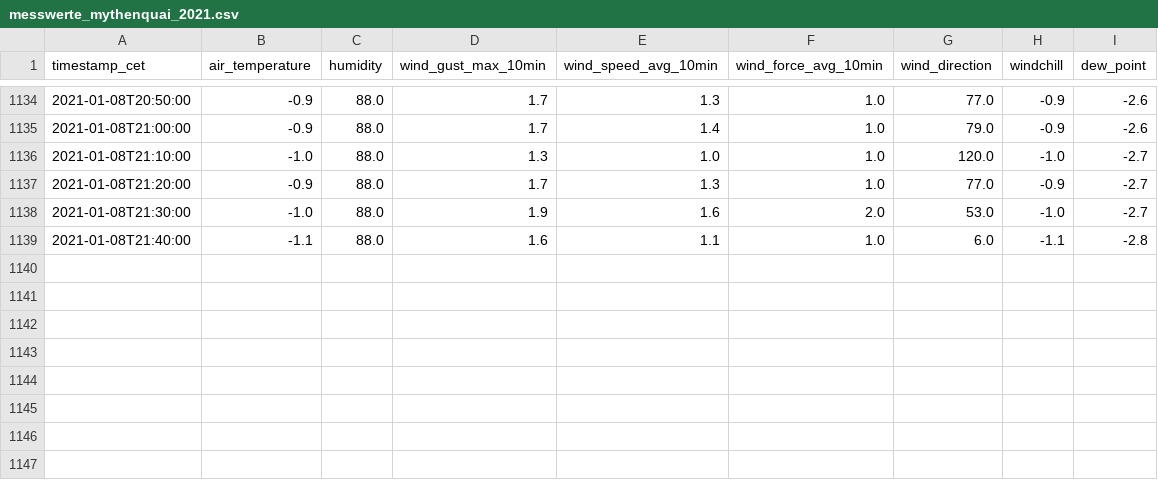
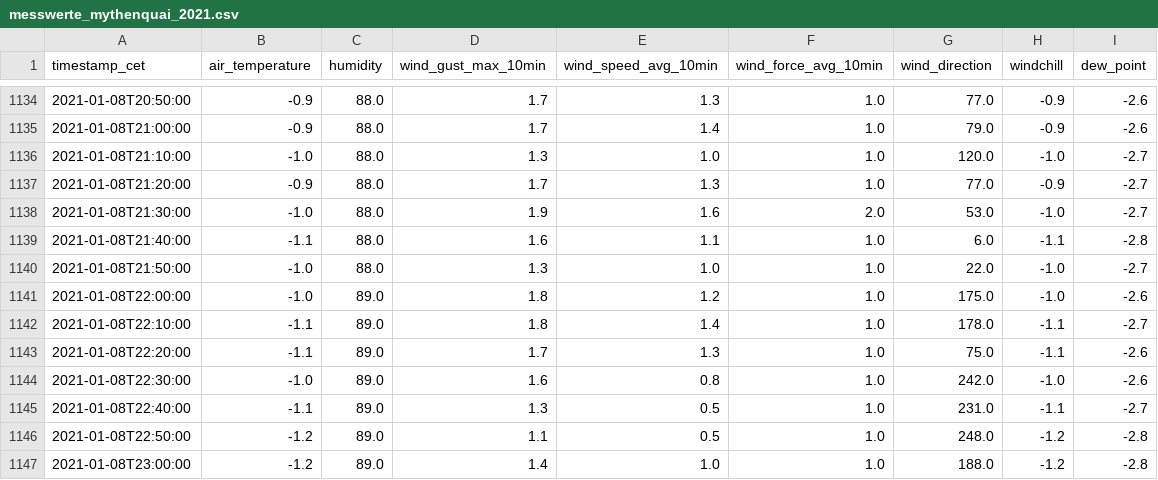
Before and after one commit to phyti1/ds_cde1_wettermonitor, a CSV file: data/messwerte_mythenquai_2021.csv, drawn as a sheet; only a part is shown, gaps mark what is left out; the diff names each change by its address in the sheet, - before the commit and + after, or states it on an @@ line.

```diff
--- a/data/messwerte_mythenquai_2021.csv
+++ b/data/messwerte_mythenquai_2021.csv
+row 1140: 2021-01-08T21:50:00 | -1.0 | 88.0 | 1.3 | 1.0 | 1.0 | 22.0 | -1.0 | -2.7
+row 1141: 2021-01-08T22:00:00 | -1.0 | 89.0 | 1.8 | 1.2 | 1.0 | 175.0 | -1.0 | -2.6
+row 1142: 2021-01-08T22:10:00 | -1.1 | 89.0 | 1.8 | 1.4 | 1.0 | 178.0 | -1.1 | -2.7
+row 1143: 2021-01-08T22:20:00 | -1.1 | 89.0 | 1.7 | 1.3 | 1.0 | 75.0 | -1.1 | -2.6
+row 1144: 2021-01-08T22:30:00 | -1.0 | 89.0 | 1.6 | 0.8 | 1.0 | 242.0 | -1.0 | -2.6
+row 1145: 2021-01-08T22:40:00 | -1.1 | 89.0 | 1.3 | 0.5 | 1.0 | 231.0 | -1.1 | -2.7
+row 1146: 2021-01-08T22:50:00 | -1.2 | 89.0 | 1.1 | 0.5 | 1.0 | 248.0 | -1.2 | -2.8
+row 1147: 2021-01-08T23:00:00 | -1.2 | 89.0 | 1.4 | 1.0 | 1.0 | 188.0 | -1.2 | -2.8
```
Also changed, not shown: data/messwerte_tiefenbrunnen_2021.csv, 1 other file.
